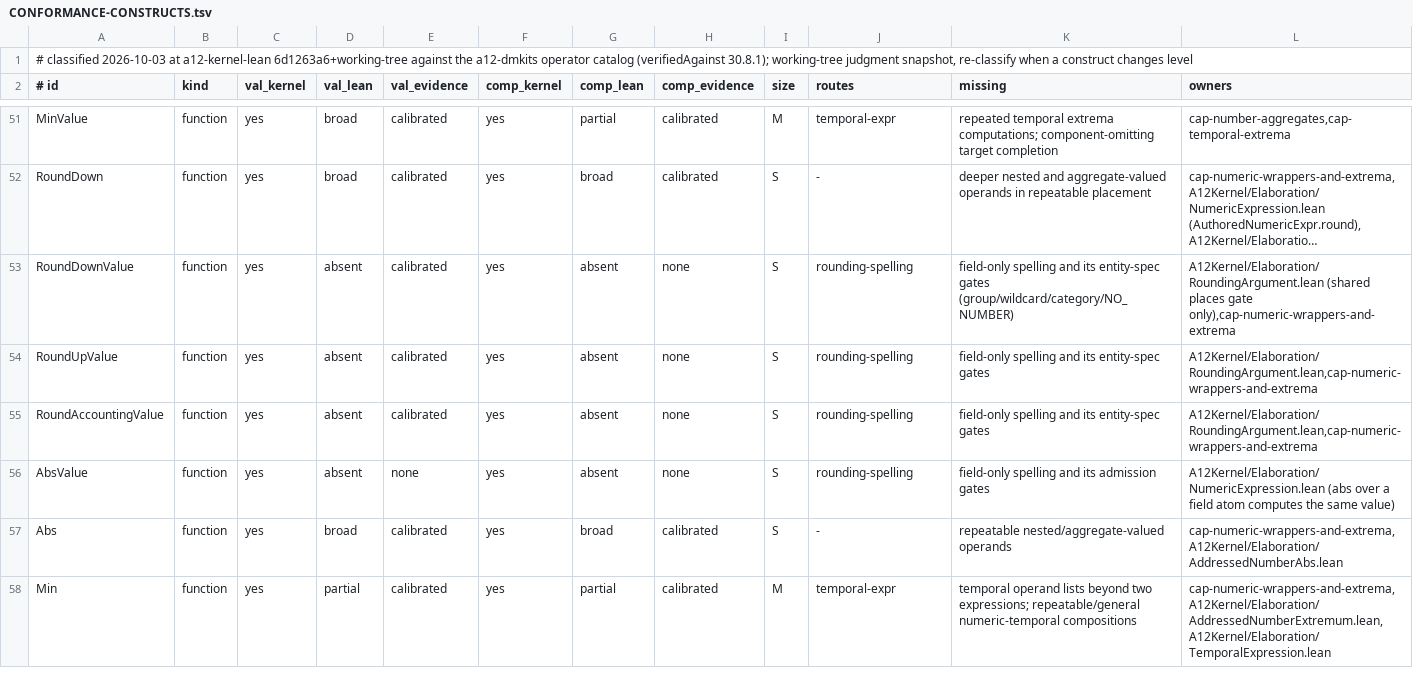
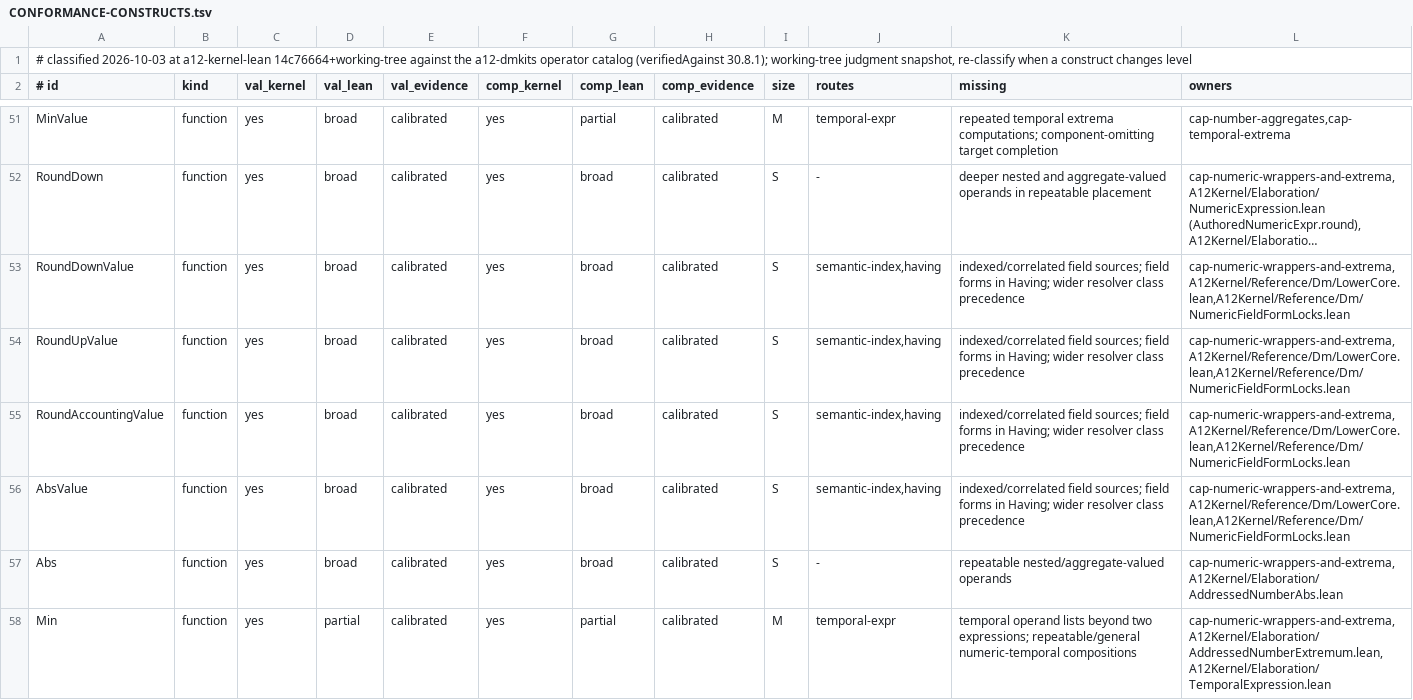
Before and after one commit to mbackschat/a12-kernel-lean, a TSV file: docs/CONFORMANCE-CONSTRUCTS.tsv, drawn as a sheet; only a part is shown, gaps mark what is left out; long unchanged cells end in …; the diff names each change by its address in the sheet, - before the commit and + after, or states it on an @@ line.

Commit message:
feat(numeric): admit field-form rounding and absolute value
Preserve field-slot restrictions before reusing checked expression evaluation, so field and operation spellings share arithmetic without sharing admission rules. Calibrate both arms in one retained batch and keep indexed, correlated and Having compositions outside this reader boundary.

```diff
--- a/docs/CONFORMANCE-CONSTRUCTS.tsv
+++ b/docs/CONFORMANCE-CONSTRUCTS.tsv
-A1 (# id): …at a12-kernel-lean 6d1263a6+working-tree against the…
+A1 (# id): …at a12-kernel-lean 14c76664+working-tree against the…
-D53:D56 (val_lean): absent
+D53:D56 (val_lean): broad
-G53:G56 (comp_lean): absent
+G53:G56 (comp_lean): broad
-H53:H56 (comp_evidence): none
+H53:H56 (comp_evidence): calibrated
-J53:J56 (routes): rounding-spelling
+J53:J56 (routes): semantic-index,having
-K53 (missing): field-only spelling and its entity-spec gates (group/wildcard/category/NO_NUMBER)
+K53 (missing): indexed/correlated field sources; field forms in Having; wider resolver class precedence
-L53 (owners): A12Kernel/Elaboration/RoundingArgument.lean (shared places gate only),cap-numeric-wrappers-and-extrema
+L53 (owners): cap-numeric-wrappers-and-extrema,A12Kernel/Reference/Dm/LowerCore.lean,A12Kernel/Reference/Dm/NumericFieldFormLocks.lean
-K54:K55 (missing): field-only spelling and its entity-spec gates
+K54:K55 (missing): indexed/correlated field sources; field forms in Having; wider resolver class precedence
-L54:L55 (owners): A12Kernel/Elaboration/RoundingArgument.lean,cap-numeric-wrappers-and-extrema
+L54:L55 (owners): cap-numeric-wrappers-and-extrema,A12Kernel/Reference/Dm/LowerCore.lean,A12Kernel/Reference/Dm/NumericFieldFormLocks.lean
-E56 (val_evidence): none
+E56 (val_evidence): calibrated
-K56 (missing): field-only spelling and its admission gates
+K56 (missing): indexed/correlated field sources; field forms in Having; wider resolver class precedence
-L56 (owners): A12Kernel/Elaboration/NumericExpression.lean (abs over a field atom computes the same value)
+L56 (owners): cap-numeric-wrappers-and-extrema,A12Kernel/Reference/Dm/LowerCore.lean,A12Kernel/Reference/Dm/NumericFieldFormLocks.lean
```
Also changed, not shown: 15 other files.
